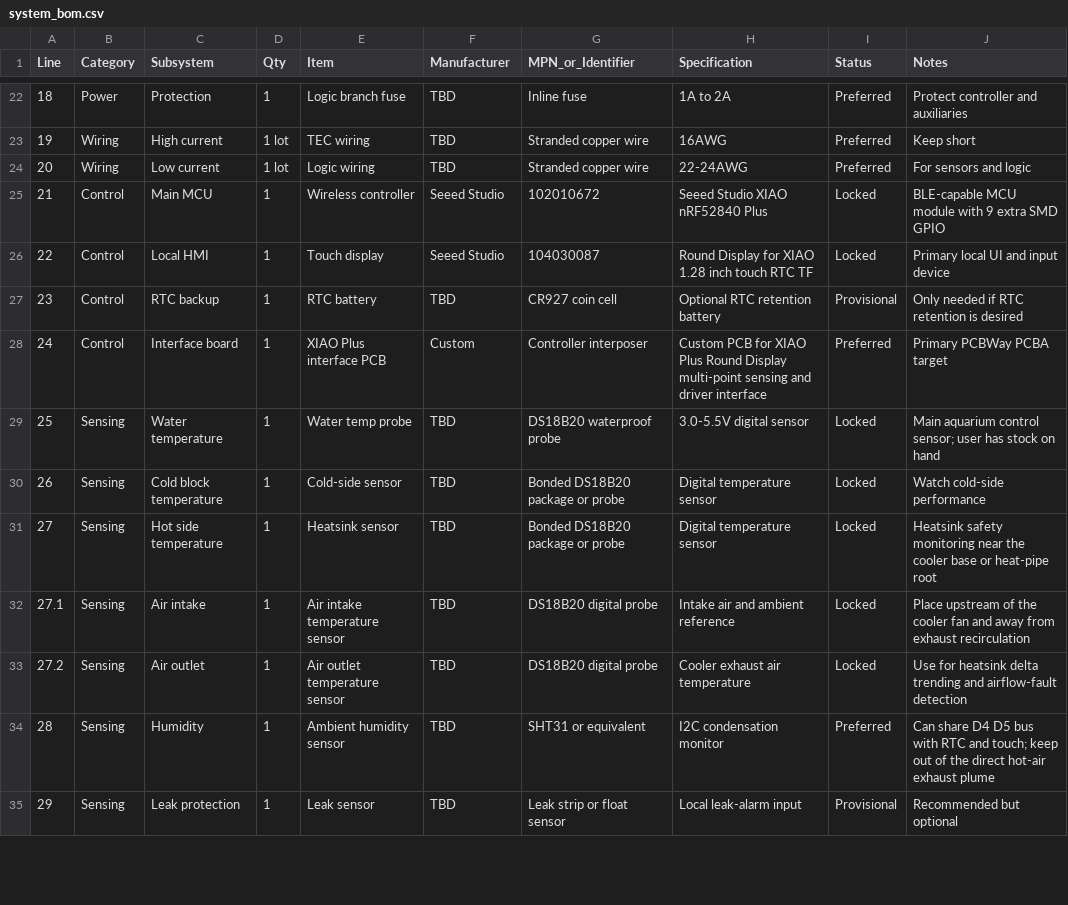
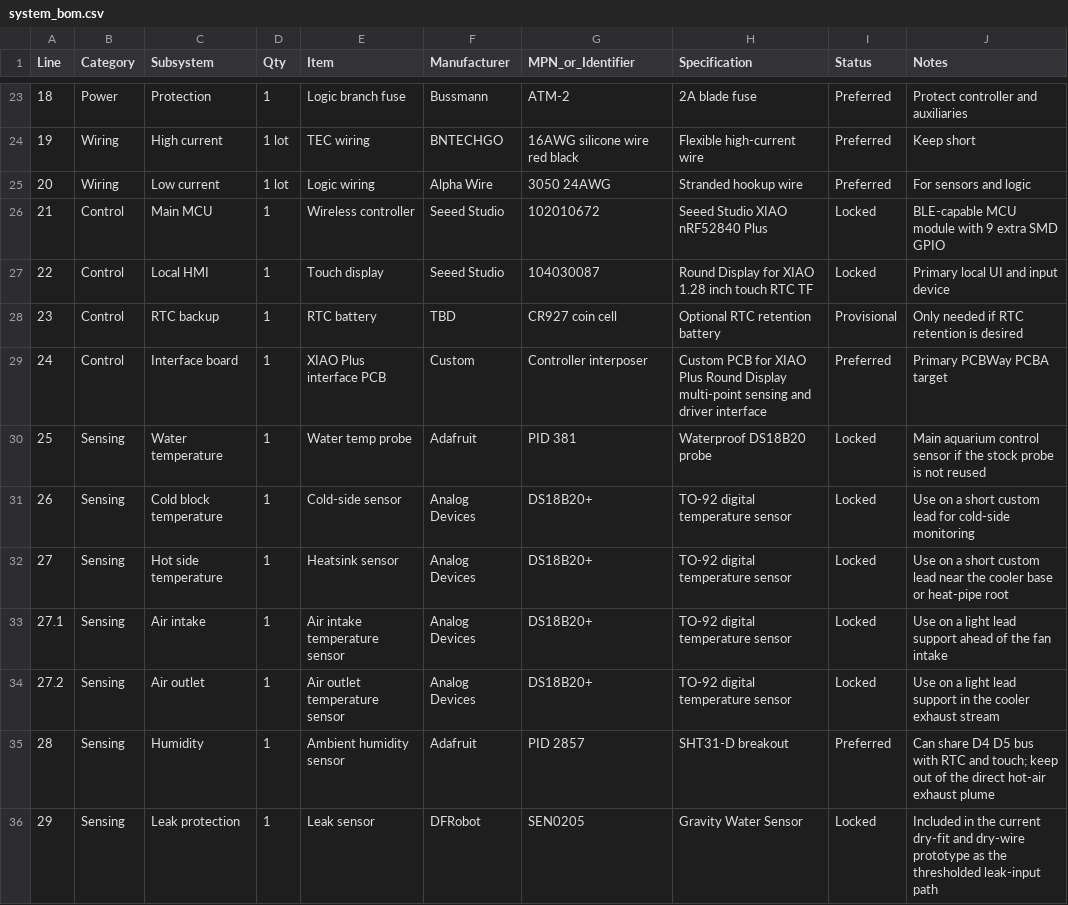
Before and after one commit to reicek/aquarium-tec, a CSV file: agent/system_bom.csv, drawn as a sheet; only a part is shown, gaps mark what is left out; the diff covers the shown part only.

```diff
--- a/agent/system_bom.csv
+++ b/agent/system_bom.csv
@@ -22,4 +23,4 @@ Line,Category,Subsystem,Qty,Item,Manufacturer,MPN_or_Identifier,Specification,St
-18,Power,Protection,1,Logic branch fuse,TBD,Inline fuse,1A to 2A,Preferred,Protect controller and auxiliaries
-19,Wiring,High current,1 lot,TEC wiring,TBD,Stranded copper wire,16AWG,Preferred,Keep short
-20,Wiring,Low current,1 lot,Logic wiring,TBD,Stranded copper wire,22-24AWG,Preferred,For sensors and logic
+18,Power,Protection,1,Logic branch fuse,Bussmann,ATM-2,2A blade fuse,Preferred,Protect controller and auxiliaries
+19,Wiring,High current,1 lot,TEC wiring,BNTECHGO,16AWG silicone wire red black,Flexible high-current wire,Preferred,Keep short
+20,Wiring,Low current,1 lot,Logic wiring,Alpha Wire,3050 24AWG,Stranded hookup wire,Preferred,For sensors and logic
 21,Control,Main MCU,1,Wireless controller,Seeed Studio,102010672,Seeed Studio XIAO nRF52840 Plus,Locked,BLE-capable MCU module with 9 extra SMD GPIO
@@ -28,8 +29,8 @@ Line,Category,Subsystem,Qty,Item,Manufacturer,MPN_or_Identifier,Specification,St
 24,Control,Interface board,1,XIAO Plus interface PCB,Custom,Controller interposer,Custom PCB for XIAO Plus Round Display multi-point sensing and driver interface,Preferred,Primary PCBWay PCBA target
-25,Sensing,Water temperature,1,Water temp probe,TBD,DS18B20 waterproof probe,3.0-5.5V digital sensor,Locked,Main aquarium control sensor; user has stock on hand
-26,Sensing,Cold block temperature,1,Cold-side sensor,TBD,Bonded DS18B20 package or probe,Digital temperature sensor,Locked,Watch cold-side performance
-27,Sensing,Hot side temperature,1,Heatsink sensor,TBD,Bonded DS18B20 package or probe,Digital temperature sensor,Locked,Heatsink safety monitoring near the cooler base or heat-pipe root
-27.1,Sensing,Air intake,1,Air intake temperature sensor,TBD,DS18B20 digital probe,Intake air and ambient reference,Locked,Place upstream of the cooler fan and away from exhaust recirculation
-27.2,Sensing,Air outlet,1,Air outlet temperature sensor,TBD,DS18B20 digital probe,Cooler exhaust air temperature,Locked,Use for heatsink delta trending and airflow-fault detection
-28,Sensing,Humidity,1,Ambient humidity sensor,TBD,SHT31 or equivalent,I2C condensation monitor,Preferred,Can share D4 D5 bus with RTC and touch; keep out of the direct hot-air exhaust plume
-29,Sensing,Leak protection,1,Leak sensor,TBD,Leak strip or float sensor,Local leak-alarm input,Provisional,Recommended but optional
+25,Sensing,Water temperature,1,Water temp probe,Adafruit,PID 381,Waterproof DS18B20 probe,Locked,Main aquarium control sensor if the stock probe is not reused
+26,Sensing,Cold block temperature,1,Cold-side sensor,Analog Devices,DS18B20+,TO-92 digital temperature sensor,Locked,Use on a short custom lead for cold-side monitoring
+27,Sensing,Hot side temperature,1,Heatsink sensor,Analog Devices,DS18B20+,TO-92 digital temperature sensor,Locked,Use on a short custom lead near the cooler base or heat-pipe root
+27.1,Sensing,Air intake,1,Air intake temperature sensor,Analog Devices,DS18B20+,TO-92 digital temperature sensor,Locked,Use on a light lead support ahead of the fan intake
+27.2,Sensing,Air outlet,1,Air outlet temperature sensor,Analog Devices,DS18B20+,TO-92 digital temperature sensor,Locked,Use on a light lead support in the cooler exhaust stream
+28,Sensing,Humidity,1,Ambient humidity sensor,Adafruit,PID 2857,SHT31-D breakout,Preferred,Can share D4 D5 bus with RTC and touch; keep out of the direct hot-air exhaust plume
+29,Sensing,Leak protection,1,Leak sensor,DFRobot,SEN0205,Gravity Water Sensor,Locked,Included in the current dry-fit and dry-wire prototype as the thresholded leak-input path
```
Also changed, not shown: 5 added rows and 55 edited cells elsewhere in this file, 19 other files.
